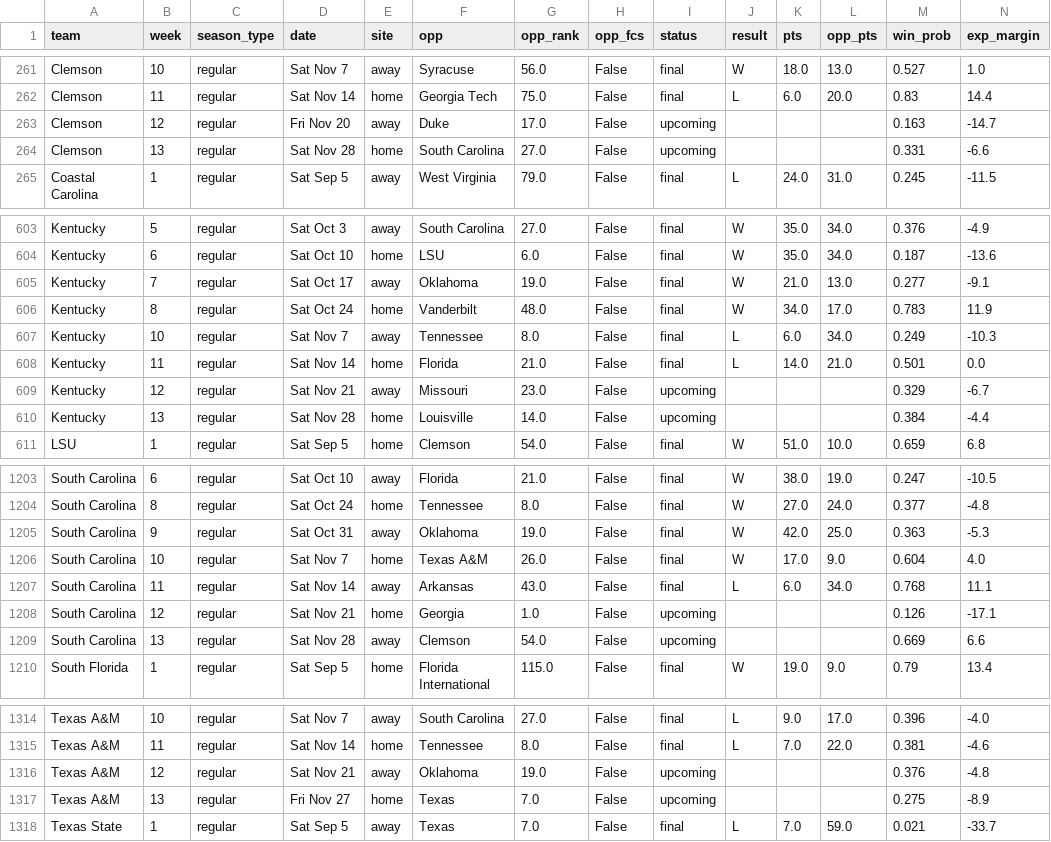
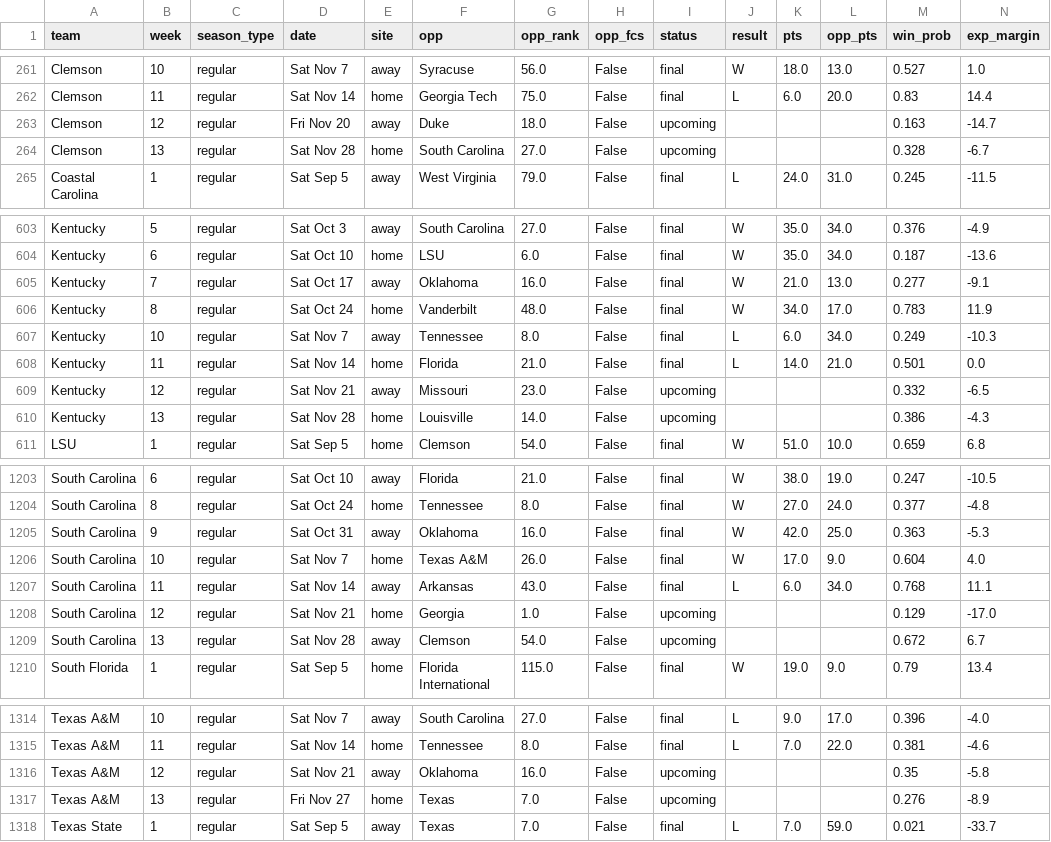
Before and after one commit to kevinlpate/cfb-ratings, a CSV file: data/team_games.csv, drawn as a sheet; only a part is shown, gaps mark what is left out; the diff covers the shown part only.

```diff
--- a/data/team_games.csv
+++ b/data/team_games.csv
@@ -262,4 +262,4 @@ Clemson,10,regular,Sat Nov 7,away,Syracuse,56.0,False,final,W,18.0,13.0,0.527,1.
 Clemson,11,regular,Sat Nov 14,home,Georgia Tech,75.0,False,final,L,6.0,20.0,0.83,14.4
-Clemson,12,regular,Fri Nov 20,away,Duke,17.0,False,upcoming,,,,0.163,-14.7
-Clemson,13,regular,Sat Nov 28,home,South Carolina,27.0,False,upcoming,,,,0.331,-6.6
+Clemson,12,regular,Fri Nov 20,away,Duke,18.0,False,upcoming,,,,0.163,-14.7
+Clemson,13,regular,Sat Nov 28,home,South Carolina,27.0,False,upcoming,,,,0.328,-6.7
 Coastal Carolina,1,regular,Sat Sep 5,away,West Virginia,79.0,False,final,L,24.0,31.0,0.245,-11.5
@@ -604,3 +604,3 @@ Kentucky,5,regular,Sat Oct 3,away,South Carolina,27.0,False,final,W,35.0,34.0,0.
 Kentucky,6,regular,Sat Oct 10,home,LSU,6.0,False,final,W,35.0,34.0,0.187,-13.6
-Kentucky,7,regular,Sat Oct 17,away,Oklahoma,19.0,False,final,W,21.0,13.0,0.277,-9.1
+Kentucky,7,regular,Sat Oct 17,away,Oklahoma,16.0,False,final,W,21.0,13.0,0.277,-9.1
 Kentucky,8,regular,Sat Oct 24,home,Vanderbilt,48.0,False,final,W,34.0,17.0,0.783,11.9
@@ -608,4 +608,4 @@ Kentucky,10,regular,Sat Nov 7,away,Tennessee,8.0,False,final,L,6.0,34.0,0.249,-1
 Kentucky,11,regular,Sat Nov 14,home,Florida,21.0,False,final,L,14.0,21.0,0.501,0.0
-Kentucky,12,regular,Sat Nov 21,away,Missouri,23.0,False,upcoming,,,,0.329,-6.7
-Kentucky,13,regular,Sat Nov 28,home,Louisville,14.0,False,upcoming,,,,0.384,-4.4
+Kentucky,12,regular,Sat Nov 21,away,Missouri,23.0,False,upcoming,,,,0.332,-6.5
+Kentucky,13,regular,Sat Nov 28,home,Louisville,14.0,False,upcoming,,,,0.386,-4.3
 LSU,1,regular,Sat Sep 5,home,Clemson,54.0,False,final,W,51.0,10.0,0.659,6.8
@@ -1204,7 +1204,7 @@ South Carolina,6,regular,Sat Oct 10,away,Florida,21.0,False,final,W,38.0,19.0,0.
 South Carolina,8,regular,Sat Oct 24,home,Tennessee,8.0,False,final,W,27.0,24.0,0.377,-4.8
-South Carolina,9,regular,Sat Oct 31,away,Oklahoma,19.0,False,final,W,42.0,25.0,0.363,-5.3
+South Carolina,9,regular,Sat Oct 31,away,Oklahoma,16.0,False,final,W,42.0,25.0,0.363,-5.3
 South Carolina,10,regular,Sat Nov 7,home,Texas A&M,26.0,False,final,W,17.0,9.0,0.604,4.0
 South Carolina,11,regular,Sat Nov 14,away,Arkansas,43.0,False,final,L,6.0,34.0,0.768,11.1
-South Carolina,12,regular,Sat Nov 21,home,Georgia,1.0,False,upcoming,,,,0.126,-17.1
-South Carolina,13,regular,Sat Nov 28,away,Clemson,54.0,False,upcoming,,,,0.669,6.6
+South Carolina,12,regular,Sat Nov 21,home,Georgia,1.0,False,upcoming,,,,0.129,-17.0
+South Carolina,13,regular,Sat Nov 28,away,Clemson,54.0,False,upcoming,,,,0.672,6.7
 South Florida,1,regular,Sat Sep 5,home,Florida International,115.0,False,final,W,19.0,9.0,0.79,13.4
@@ -1315,4 +1315,4 @@ Texas A&M,10,regular,Sat Nov 7,away,South Carolina,27.0,False,final,L,9.0,17.0,0
 Texas A&M,11,regular,Sat Nov 14,home,Tennessee,8.0,False,final,L,7.0,22.0,0.381,-4.6
-Texas A&M,12,regular,Sat Nov 21,away,Oklahoma,19.0,False,upcoming,,,,0.376,-4.8
-Texas A&M,13,regular,Fri Nov 27,home,Texas,7.0,False,upcoming,,,,0.275,-8.9
+Texas A&M,12,regular,Sat Nov 21,away,Oklahoma,16.0,False,upcoming,,,,0.35,-5.8
+Texas A&M,13,regular,Fri Nov 27,home,Texas,7.0,False,upcoming,,,,0.276,-8.9
 Texas State,1,regular,Sat Sep 5,away,Texas,7.0,False,final,L,7.0,59.0,0.021,-33.7
```
Also changed, not shown: 122 edited cells elsewhere in this file, data/kalshi_spreads.csv, data/projections.csv, 7 other files.
